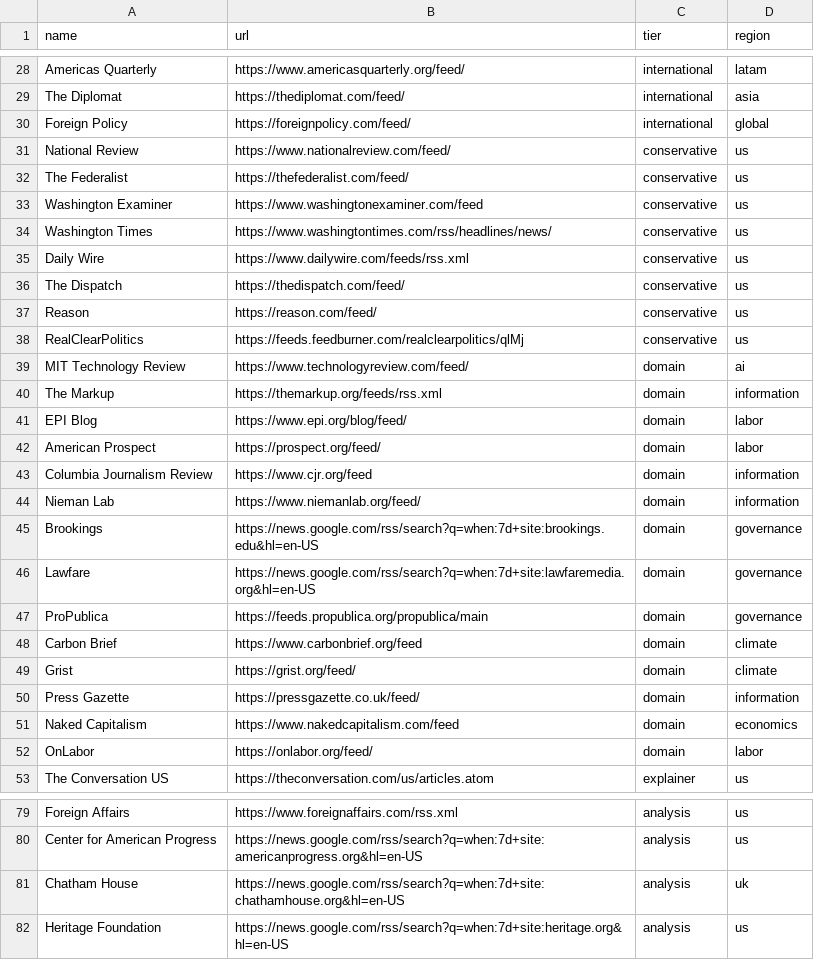
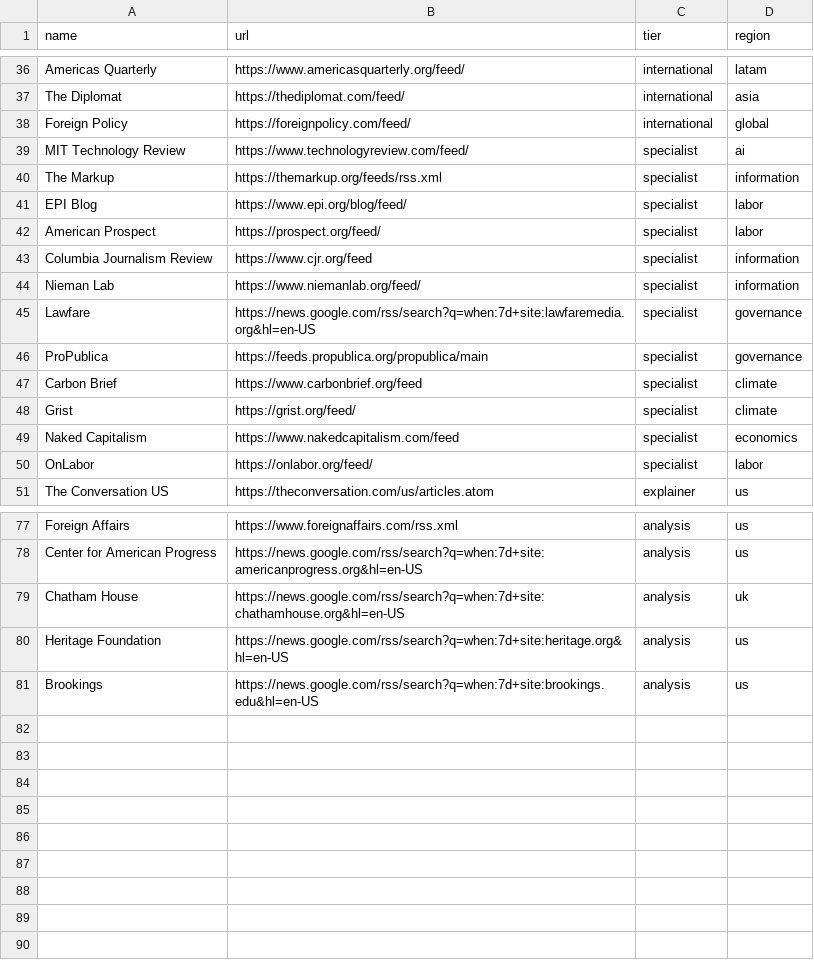
Before and after one commit to ehasseltine/signal-board, a CSV file: data/feeds.csv, drawn as a sheet; only a part is shown, gaps mark what is left out; the diff covers the shown part only.

Commit message:
tabbed dashboard: collisions/radar/all stories/about as tabs, fix tiers, 82 sources

```diff
--- a/data/feeds.csv
+++ b/data/feeds.csv
@@ -30,24 +38,14 @@ The Diplomat,https://thediplomat.com/feed/,international,asia
 Foreign Policy,https://foreignpolicy.com/feed/,international,global
-National Review,https://www.nationalreview.com/feed/,conservative,us
-The Federalist,https://thefederalist.com/feed/,conservative,us
-Washington Examiner,https://www.washingtonexaminer.com/feed,conservative,us
-Washington Times,https://www.washingtontimes.com/rss/headlines/news/,conservative,us
-Daily Wire,https://www.dailywire.com/feeds/rss.xml,conservative,us
-The Dispatch,https://thedispatch.com/feed/,conservative,us
-Reason,https://reason.com/feed/,conservative,us
-RealClearPolitics,https://feeds.feedburner.com/realclearpolitics/qlMj,conservative,us
-MIT Technology Review,https://www.technologyreview.com/feed/,domain,ai
-The Markup,https://themarkup.org/feeds/rss.xml,domain,information
-EPI Blog,https://www.epi.org/blog/feed/,domain,labor
-American Prospect,https://prospect.org/feed/,domain,labor
-Columbia Journalism Review,https://www.cjr.org/feed,domain,information
-Nieman Lab,https://www.niemanlab.org/feed/,domain,information
-Brookings,https://news.google.com/rss/search?q=when:7d+site:brookings.edu&hl=en-US,domain,governance
-Lawfare,https://news.google.com/rss/search?q=when:7d+site:lawfaremedia.org&hl=en-US,domain,governance
-ProPublica,https://feeds.propublica.org/propublica/main,domain,governance
-Carbon Brief,https://www.carbonbrief.org/feed,domain,climate
-Grist,https://grist.org/feed/,domain,climate
-Press Gazette,https://pressgazette.co.uk/feed/,domain,information
-Naked Capitalism,https://www.nakedcapitalism.com/feed,domain,economics
-OnLabor,https://onlabor.org/feed/,domain,labor
+MIT Technology Review,https://www.technologyreview.com/feed/,specialist,ai
+The Markup,https://themarkup.org/feeds/rss.xml,specialist,information
+EPI Blog,https://www.epi.org/blog/feed/,specialist,labor
+American Prospect,https://prospect.org/feed/,specialist,labor
+Columbia Journalism Review,https://www.cjr.org/feed,specialist,information
+Nieman Lab,https://www.niemanlab.org/feed/,specialist,information
+Lawfare,https://news.google.com/rss/search?q=when:7d+site:lawfaremedia.org&hl=en-US,specialist,governance
+ProPublica,https://feeds.propublica.org/propublica/main,specialist,governance
+Carbon Brief,https://www.carbonbrief.org/feed,specialist,climate
+Grist,https://grist.org/feed/,specialist,climate
+Naked Capitalism,https://www.nakedcapitalism.com/feed,specialist,economics
+OnLabor,https://onlabor.org/feed/,specialist,labor
 The Conversation US,https://theconversation.com/us/articles.atom,explainer,us
@@ -82 +80,2 @@ Chatham House,https://news.google.com/rss/search?q=when:7d+site:chathamhouse.org
 Heritage Foundation,https://news.google.com/rss/search?q=when:7d+site:heritage.org&hl=en-US,analysis,us
+Brookings,https://news.google.com/rss/search?q=when:7d+site:brookings.edu&hl=en-US,analysis,us
```
Also changed, not shown: 8 added rows and 14 edited cells elsewhere in this file, 1 other file.
